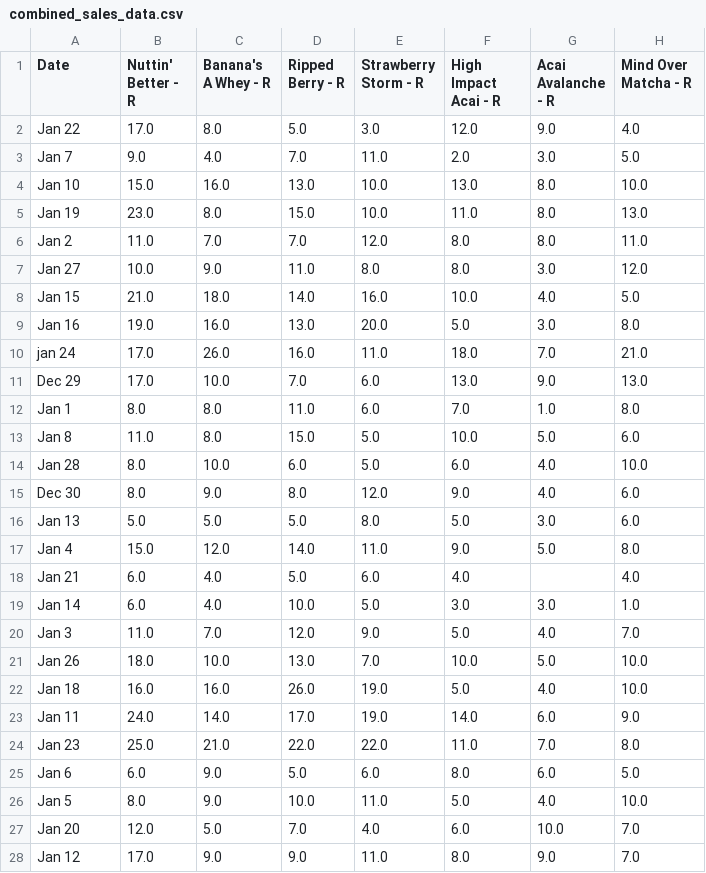
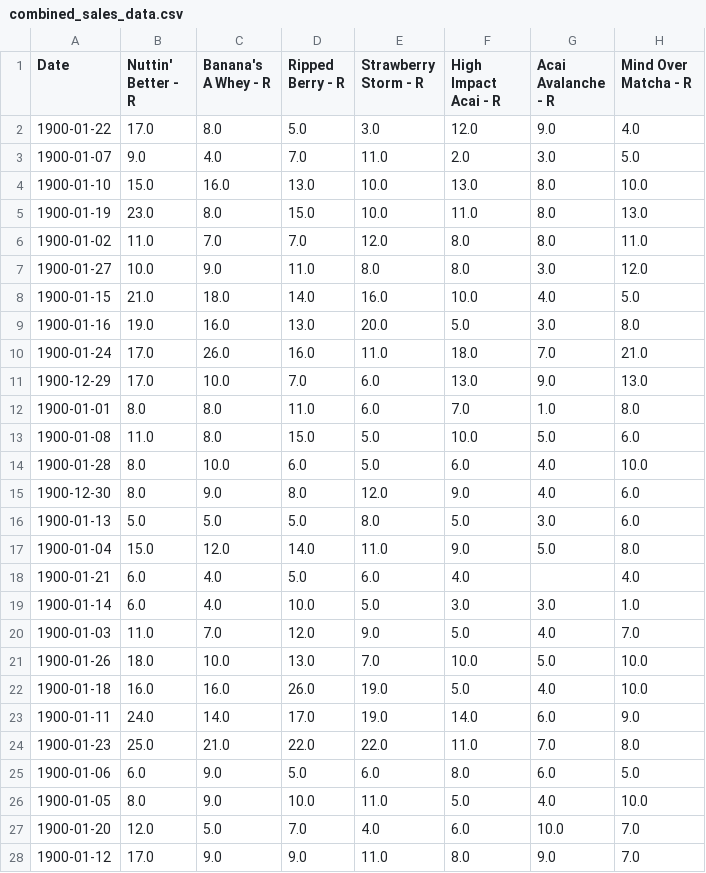
Before and after one commit to ajaqueduarte/capstoneProject-inventoryManagement, a CSV file: backend/data_cleaning/sales_mix_clean_open/combined_sales_data.csv, drawn as a sheet; only a part is shown; the diff covers the shown part only; the diff names each change by its address in the sheet, - before the commit and + after, or states it on an @@ line.

```diff
--- a/backend/data_cleaning/sales_mix_clean_open/combined_sales_data.csv
+++ b/backend/data_cleaning/sales_mix_clean_open/combined_sales_data.csv
-A2 (Date): Jan 22
+A2 (Date): 1900-01-22
-A3 (Date): Jan 7
+A3 (Date): 1900-01-07
-A4 (Date): Jan 10
+A4 (Date): 1900-01-10
-A5 (Date): Jan 19
+A5 (Date): 1900-01-19
-A6 (Date): Jan 2
+A6 (Date): 1900-01-02
-A7 (Date): Jan 27
+A7 (Date): 1900-01-27
-A8 (Date): Jan 15
+A8 (Date): 1900-01-15
-A9 (Date): Jan 16
+A9 (Date): 1900-01-16
-A10 (Date): jan 24
+A10 (Date): 1900-01-24
-A11 (Date): Dec 29
+A11 (Date): 1900-12-29
-A12 (Date): Jan 1
+A12 (Date): 1900-01-01
-A13 (Date): Jan 8
+A13 (Date): 1900-01-08
-A14 (Date): Jan 28
+A14 (Date): 1900-01-28
-A15 (Date): Dec 30
+A15 (Date): 1900-12-30
-A16 (Date): Jan 13
+A16 (Date): 1900-01-13
-A17 (Date): Jan 4
+A17 (Date): 1900-01-04
-A18 (Date): Jan 21
+A18 (Date): 1900-01-21
-A19 (Date): Jan 14
+A19 (Date): 1900-01-14
-A20 (Date): Jan 3
+A20 (Date): 1900-01-03
-A21 (Date): Jan 26
+A21 (Date): 1900-01-26
-A22 (Date): Jan 18
+A22 (Date): 1900-01-18
-A23 (Date): Jan 11
+A23 (Date): 1900-01-11
-A24 (Date): Jan 23
+A24 (Date): 1900-01-23
-A25 (Date): Jan 6
+A25 (Date): 1900-01-06
-A26 (Date): Jan 5
+A26 (Date): 1900-01-05
-A27 (Date): Jan 20
+A27 (Date): 1900-01-20
-A28 (Date): Jan 12
+A28 (Date): 1900-01-12
```
Also changed, not shown: 5 edited cells elsewhere in this file, 5 other files.
